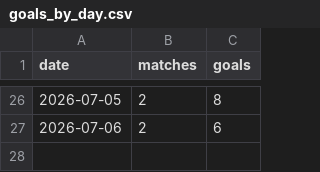
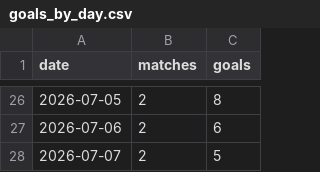
Before and after one commit to nmashiat/wc2026-command-center, a CSV file: outputs/goals_by_day.csv, drawn as a sheet; only a part is shown, gaps mark what is left out; the diff names each change by its address in the sheet, - before the commit and + after, or states it on an @@ line.

```diff
--- a/outputs/goals_by_day.csv
+++ b/outputs/goals_by_day.csv
+row 28: 2026-07-07 | 2 | 5
```
Also changed, not shown: outputs/predictions.csv, outputs/sentiment_by_team.csv, 10 other files.
